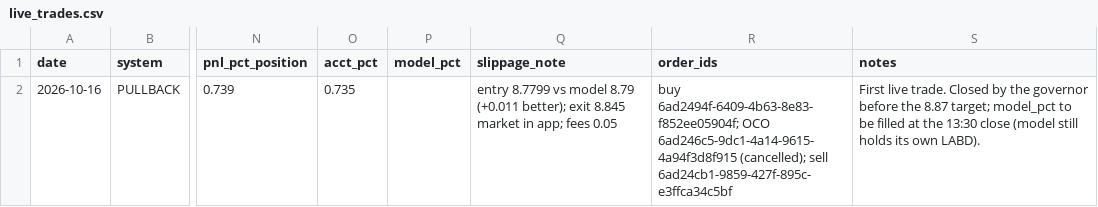
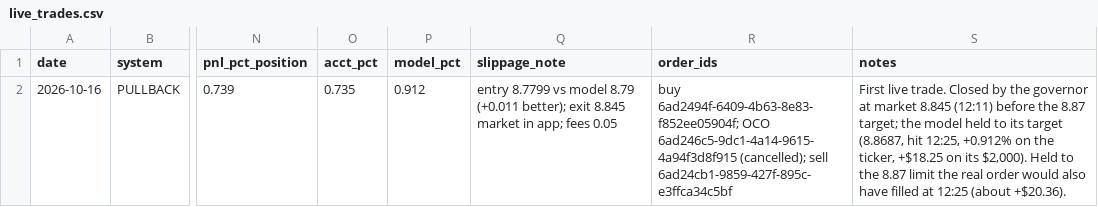
Before and after one commit to adamelci-22/Main, a CSV file: archive/live_trades.csv, drawn as a sheet; only a part is shown, gaps mark what is left out; the diff names each change by its address in the sheet, - before the commit and + after, or states it on an @@ line.

```diff
--- a/archive/live_trades.csv
+++ b/archive/live_trades.csv
-P2 (model_pct): (empty)
+P2 (model_pct): 0.912
-S2 (notes): …the governor before the 8.87 target; model_pct to be filled at the 13:30 close (model still holds its own LABD).
+S2 (notes): …the governor at market 8.845 (12:11) before the 8.87 target; the model held to its target (8.8687, hit 12:25, +0.912% on the ticker, +$18.25 on its $2,000). Held to the 8.87 limit the real order would also have filled at 12:25 (about +$20.36).
```
Also changed, not shown: 2 other files.
